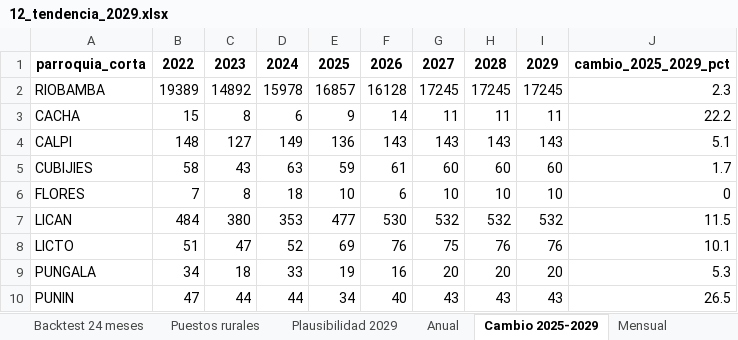
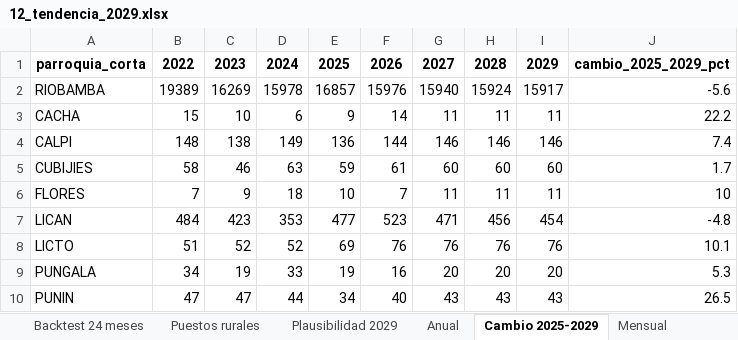
Before and after one commit to RubenCasa/proyecto-stanford-unach, an Excel workbook: 03_resultados/modelos/12_tendencia_2029.xlsx, sheet Cambio 2025-2029, drawn as a sheet; only a part is shown; values as stored, in another font and other column widths than the file's, no borders; the diff covers the shown part only; the diff names each change by its address in the sheet, - before the commit and + after, or states it on an @@ line.

```diff
--- a/03_resultados/modelos/12_tendencia_2029.xlsx (sheet Cambio 2025-2029)
+++ b/03_resultados/modelos/12_tendencia_2029.xlsx (sheet Cambio 2025-2029)
-C2: 14892
+C2: 16269
-F2: 16128
+F2: 15976
-G2: 17245
+G2: 15940
-H2: 17245
+H2: 15924
-I2: 17245
+I2: 15917
-J2: 2.3
+J2: -5.6
-C3: 8
+C3: 10
-C4: 127
+C4: 138
-F4: 143
+F4: 144
-G4: 143
+G4: 146
-H4: 143
+H4: 146
-I4: 143
+I4: 146
-J4: 5.1
+J4: 7.4
-C5: 43
+C5: 46
-C6: 8
+C6: 9
-F6: 6
+F6: 7
-G6: 10
+G6: 11
-H6: 10
+H6: 11
-I6: 10
+I6: 11
-J6: 0
+J6: 10
-C7: 380
+C7: 423
-F7: 530
+F7: 523
-G7: 532
+G7: 471
-H7: 532
+H7: 456
-I7: 532
+I7: 454
-J7: 11.5
+J7: -4.8
-C8: 47
+C8: 52
-G8: 75
+G8: 76
-C9: 18
+C9: 19
-C10: 44
+C10: 47
```
Also changed, not shown: 13 edited cells elsewhere in this sheet, sheet Mensual, sheet Backtest 24 meses, sheet Anual, sheet Puestos rurales, sheet Plausibilidad 2029, 03_resultados/modelos/10_resultados_modelos.xlsx, 03_resultados/tablas/07b_objetivo_delictivo.xlsx, 32 other files.
